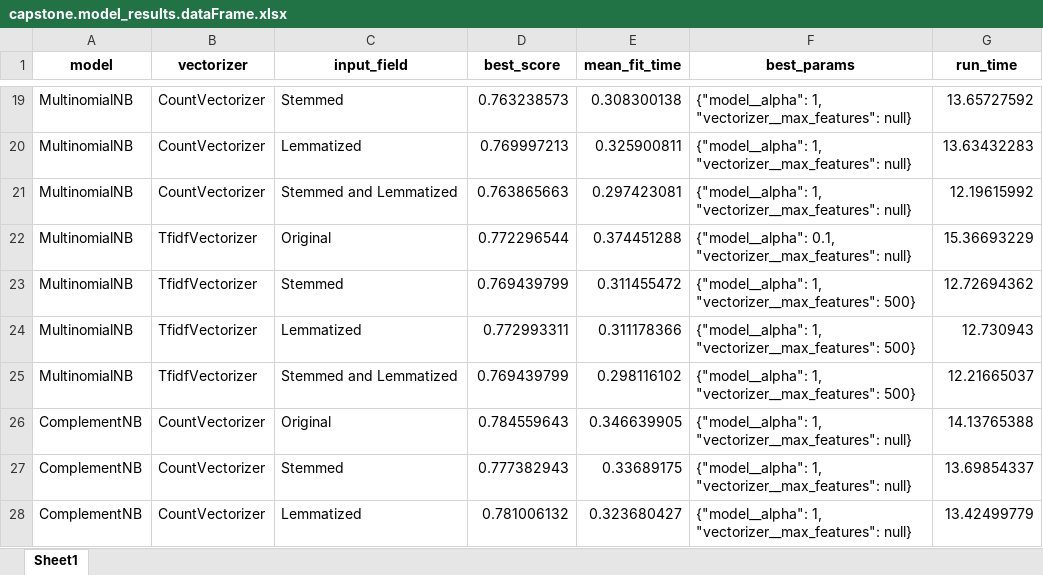
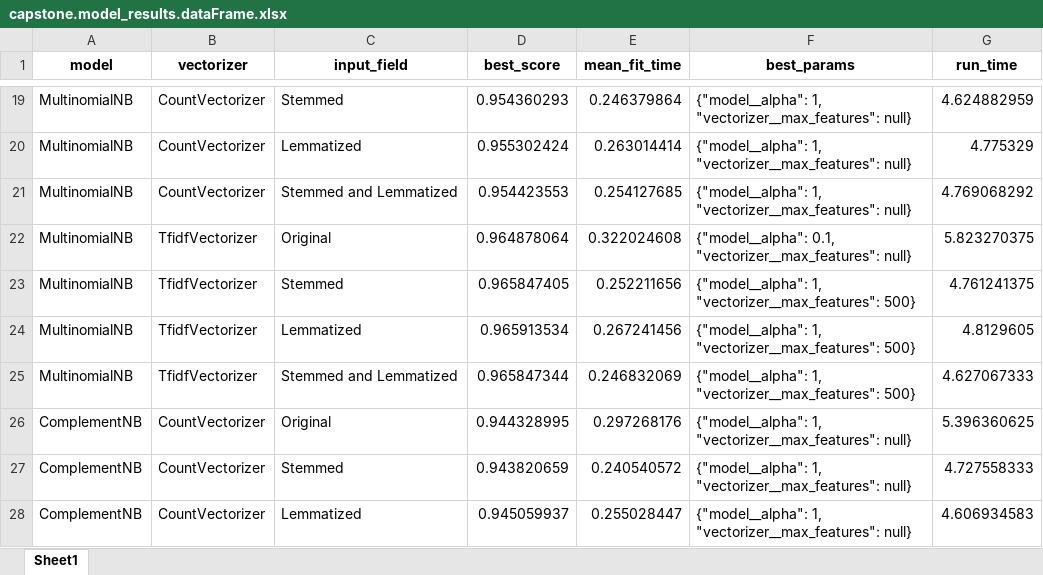
Before and after one commit to gomesla/aimless, an Excel workbook: capstone/analysis_results/capstone.model_results.dataFrame.xlsx, sheet Sheet1, drawn as a sheet; only a part is shown, gaps mark what is left out; values as stored, in another font and other column widths than the file's, no borders; the diff covers the shown part only; the diff names each change by its address in the sheet, - before the commit and + after, or states it on an @@ line.

```diff
--- a/capstone/analysis_results/capstone.model_results.dataFrame.xlsx (sheet Sheet1)
+++ b/capstone/analysis_results/capstone.model_results.dataFrame.xlsx (sheet Sheet1)
-D19 (best_score): 0.763238573
+D19 (best_score): 0.954360293
-E19 (mean_fit_time): 0.308300138
+E19 (mean_fit_time): 0.246379864
-G19 (run_time): 13.65727592
+G19 (run_time): 4.624882959
-D20 (best_score): 0.769997213
+D20 (best_score): 0.955302424
-E20 (mean_fit_time): 0.325900811
+E20 (mean_fit_time): 0.263014414
-G20 (run_time): 13.63432283
+G20 (run_time): 4.775329
-D21 (best_score): 0.763865663
+D21 (best_score): 0.954423553
-E21 (mean_fit_time): 0.297423081
+E21 (mean_fit_time): 0.254127685
-G21 (run_time): 12.19615992
+G21 (run_time): 4.769068292
-D22 (best_score): 0.772296544
+D22 (best_score): 0.964878064
-E22 (mean_fit_time): 0.374451288
+E22 (mean_fit_time): 0.322024608
-G22 (run_time): 15.36693229
+G22 (run_time): 5.823270375
-D23 (best_score): 0.769439799
+D23 (best_score): 0.965847405
-E23 (mean_fit_time): 0.311455472
+E23 (mean_fit_time): 0.252211656
-G23 (run_time): 12.72694362
+G23 (run_time): 4.761241375
-D24 (best_score): 0.772993311
+D24 (best_score): 0.965913534
-E24 (mean_fit_time): 0.311178366
+E24 (mean_fit_time): 0.267241456
-G24 (run_time): 12.730943
+G24 (run_time): 4.8129605
-D25 (best_score): 0.769439799
+D25 (best_score): 0.965847344
-E25 (mean_fit_time): 0.298116102
+E25 (mean_fit_time): 0.246832069
-G25 (run_time): 12.21665037
+G25 (run_time): 4.627067333
-D26 (best_score): 0.784559643
+D26 (best_score): 0.944328995
-E26 (mean_fit_time): 0.346639905
+E26 (mean_fit_time): 0.297268176
-G26 (run_time): 14.13765388
+G26 (run_time): 5.396360625
-D27 (best_score): 0.777382943
+D27 (best_score): 0.943820659
-E27 (mean_fit_time): 0.33689175
+E27 (mean_fit_time): 0.240540572
-G27 (run_time): 13.69854337
+G27 (run_time): 4.727558333
-D28 (best_score): 0.781006132
+D28 (best_score): 0.945059937
-E28 (mean_fit_time): 0.323680427
+E28 (mean_fit_time): 0.255028447
-G28 (run_time): 13.42499779
+G28 (run_time): 4.606934583
```
Also changed, not shown: 24 added rows and 114 edited cells elsewhere in this sheet, 49 other files.
